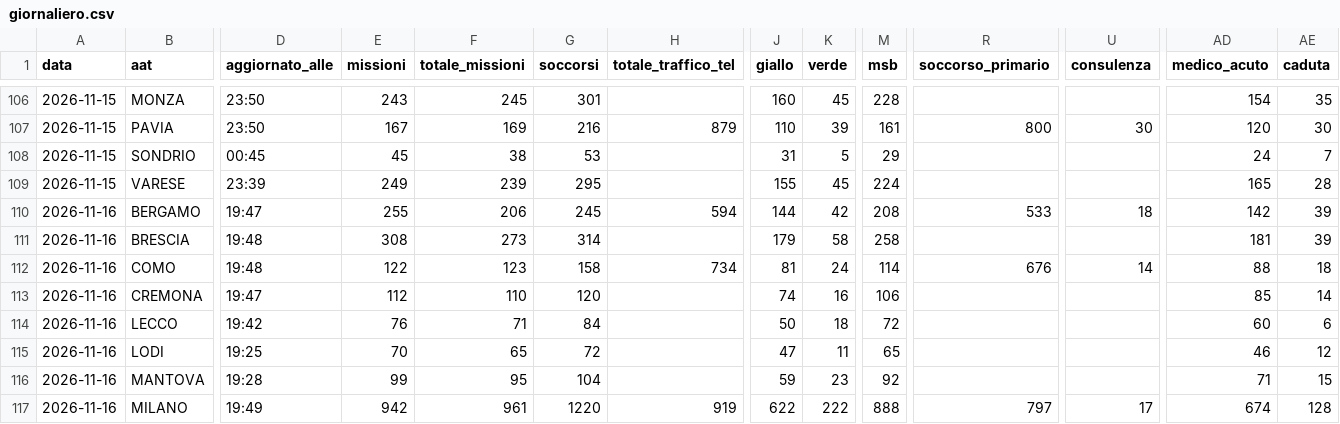
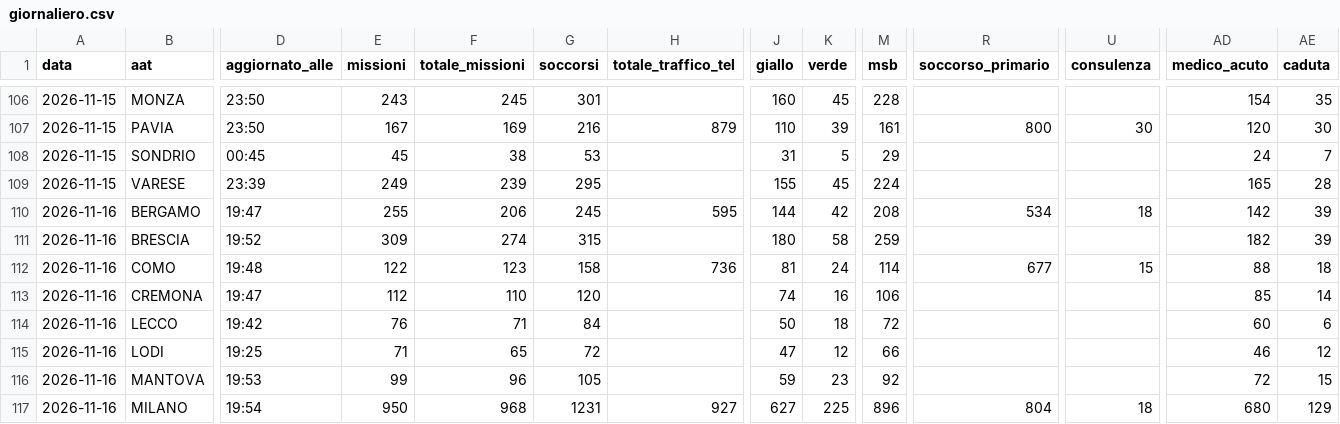
Before and after one commit to Alvarez2009-svg/4r3u1, a CSV file: data/giornaliero.csv, drawn as a sheet; only a part is shown, gaps mark what is left out; the diff covers the shown part only; the diff names each change by its address in the sheet, - before the commit and + after, or states it on an @@ line.

```diff
--- a/data/giornaliero.csv
+++ b/data/giornaliero.csv
-H110 (totale_traffico_tel): 594
+H110 (totale_traffico_tel): 595
-R110 (soccorso_primario): 533
+R110 (soccorso_primario): 534
-D111 (aggiornato_alle): 19:48
+D111 (aggiornato_alle): 19:52
-E111 (missioni): 308
+E111 (missioni): 309
-F111 (totale_missioni): 273
+F111 (totale_missioni): 274
-G111 (soccorsi): 314
+G111 (soccorsi): 315
-J111 (giallo): 179
+J111 (giallo): 180
-M111 (msb): 258
+M111 (msb): 259
-AD111 (medico_acuto): 181
+AD111 (medico_acuto): 182
-H112 (totale_traffico_tel): 734
+H112 (totale_traffico_tel): 736
-R112 (soccorso_primario): 676
+R112 (soccorso_primario): 677
-U112 (consulenza): 14
+U112 (consulenza): 15
-E115 (missioni): 70
+E115 (missioni): 71
-K115 (verde): 11
+K115 (verde): 12
-M115 (msb): 65
+M115 (msb): 66
-D116 (aggiornato_alle): 19:28
+D116 (aggiornato_alle): 19:53
-F116 (totale_missioni): 95
+F116 (totale_missioni): 96
-G116 (soccorsi): 104
+G116 (soccorsi): 105
-AD116 (medico_acuto): 71
+AD116 (medico_acuto): 72
-D117 (aggiornato_alle): 19:49
+D117 (aggiornato_alle): 19:54
-E117 (missioni): 942
+E117 (missioni): 950
-F117 (totale_missioni): 961
+F117 (totale_missioni): 968
-G117 (soccorsi): 1220
+G117 (soccorsi): 1231
-H117 (totale_traffico_tel): 919
+H117 (totale_traffico_tel): 927
-J117 (giallo): 622
+J117 (giallo): 627
-K117 (verde): 222
+K117 (verde): 225
-M117 (msb): 888
+M117 (msb): 896
-R117 (soccorso_primario): 797
+R117 (soccorso_primario): 804
-U117 (consulenza): 17
+U117 (consulenza): 18
-AD117 (medico_acuto): 674
+AD117 (medico_acuto): 680
-AE117 (caduta): 128
+AE117 (caduta): 129
```
Also changed, not shown: 18 edited cells elsewhere in this file, 2 other files.
